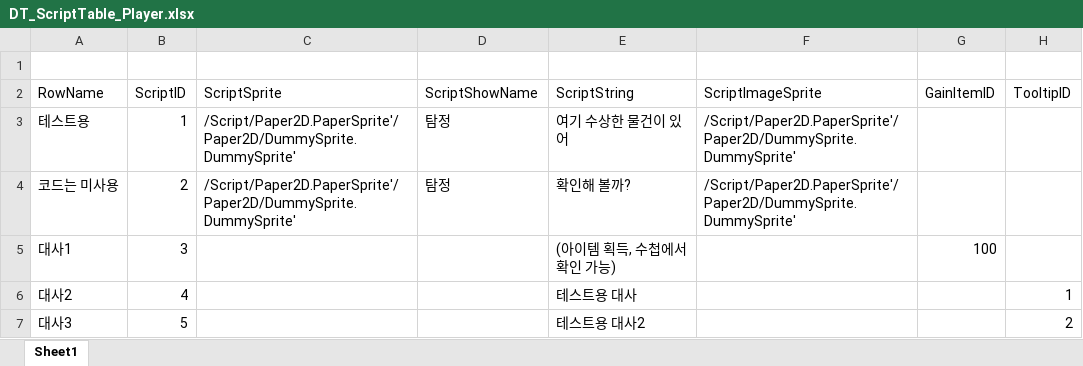
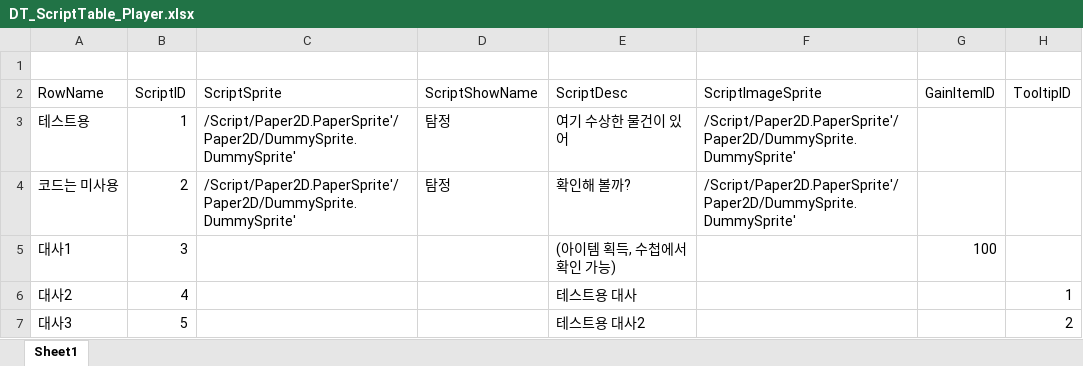
Before and after one commit to tireDep/Project_WB, an Excel workbook: doc/Scripts/DT_ScriptTable_Player.xlsx, sheet Sheet1, drawn as a sheet; values as stored, in another font and other column widths than the file's, no borders; the diff names each change by its address in the sheet, - before the commit and + after, or states it on an @@ line.

```diff
--- a/doc/Scripts/DT_ScriptTable_Player.xlsx (sheet Sheet1)
+++ b/doc/Scripts/DT_ScriptTable_Player.xlsx (sheet Sheet1)
-E2: ScriptString
+E2: ScriptDesc
```
Also changed, not shown: doc/Scripts/DT_ScriptTable_NPC_01.xlsx, doc/Scripts/DT_ScriptTable_NPC_02.xlsx, 18 other files.
